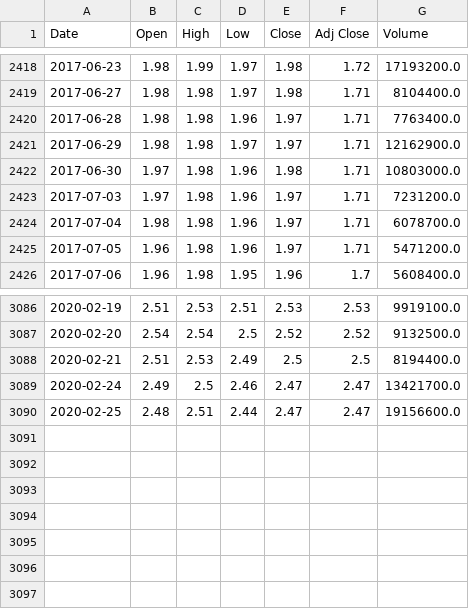
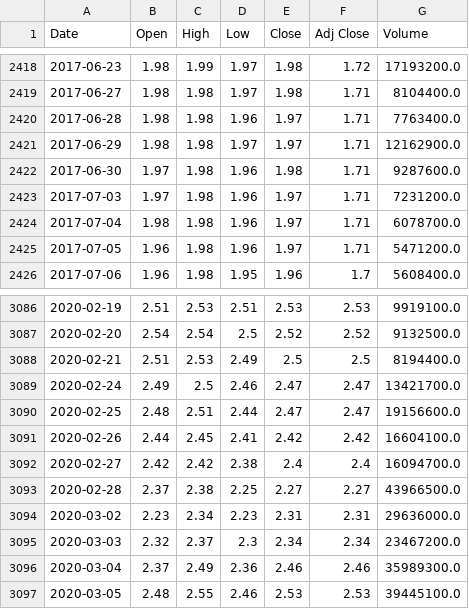
Before and after one commit to zentai/financeboy, a CSV file: data/history_price/C38U.SI.csv, drawn as a sheet; only a part is shown, gaps mark what is left out.

```diff
--- a/data/history_price/C38U.SI.csv
+++ b/data/history_price/C38U.SI.csv
@@ -2421,3 +2421,3 @@ Date,Open,High,Low,Close,Adj Close,Volume
 2017-06-29,1.98,1.98,1.97,1.97,1.71,12162900.0
-2017-06-30,1.97,1.98,1.96,1.98,1.71,10803000.0
+2017-06-30,1.97,1.98,1.96,1.98,1.71,9287600.0
 2017-07-03,1.97,1.98,1.96,1.97,1.71,7231200.0
@@ -3090 +3090,8 @@ Date,Open,High,Low,Close,Adj Close,Volume
 2020-02-25,2.48,2.51,2.44,2.47,2.47,19156600.0
+2020-02-26,2.44,2.45,2.41,2.42,2.42,16604100.0
+2020-02-27,2.42,2.42,2.38,2.4,2.4,16094700.0
+2020-02-28,2.37,2.38,2.25,2.27,2.27,43966500.0
+2020-03-02,2.23,2.34,2.23,2.31,2.31,29636000.0
+2020-03-03,2.32,2.37,2.3,2.34,2.34,23467200.0
+2020-03-04,2.37,2.49,2.36,2.46,2.46,35989300.0
+2020-03-05,2.48,2.55,2.46,2.53,2.53,39445100.0
```
Also changed, not shown: data/history_price/A17U.SI.csv, data/history_price/J69U.SI.csv, 9 other files.
